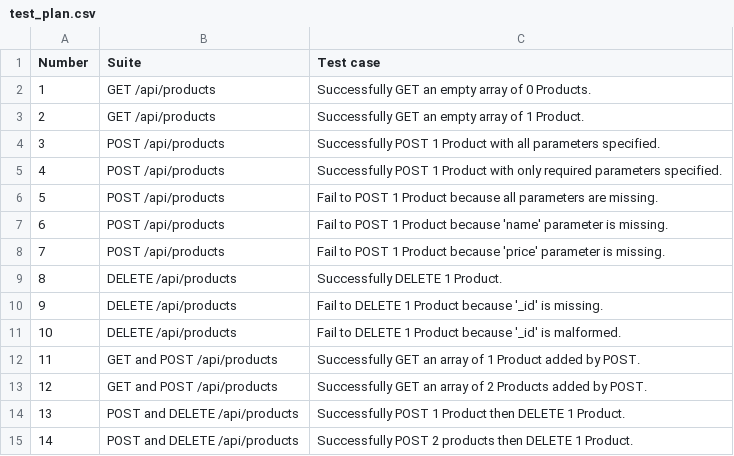
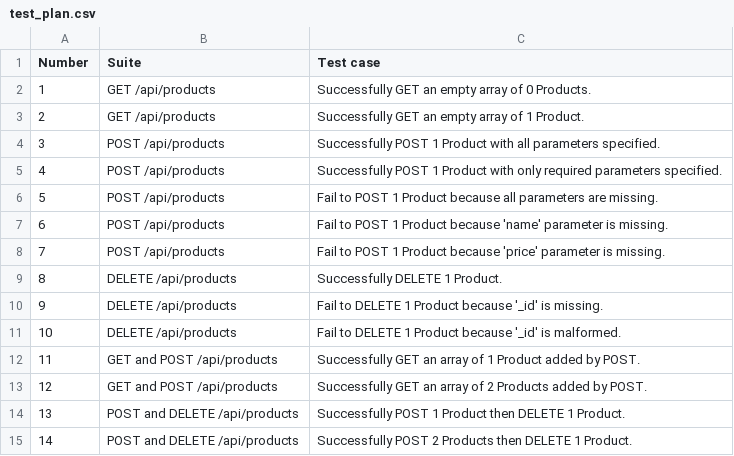
Before and after one commit to DigiPie/mocha-chai-mongoose, a CSV file: test_plan.csv, drawn as a sheet.

Commit message:
Fix typo in DELETE int test header

```diff
--- a/test_plan.csv
+++ b/test_plan.csv
@@ -14,2 +14,2 @@
 13,POST and DELETE /api/products,Successfully POST 1 Product then DELETE 1 Product.
-14,POST and DELETE /api/products,Successfully POST 2 products then DELETE 1 Product.
+14,POST and DELETE /api/products,Successfully POST 2 Products then DELETE 1 Product.
```
Also changed, not shown: 2 other files.
